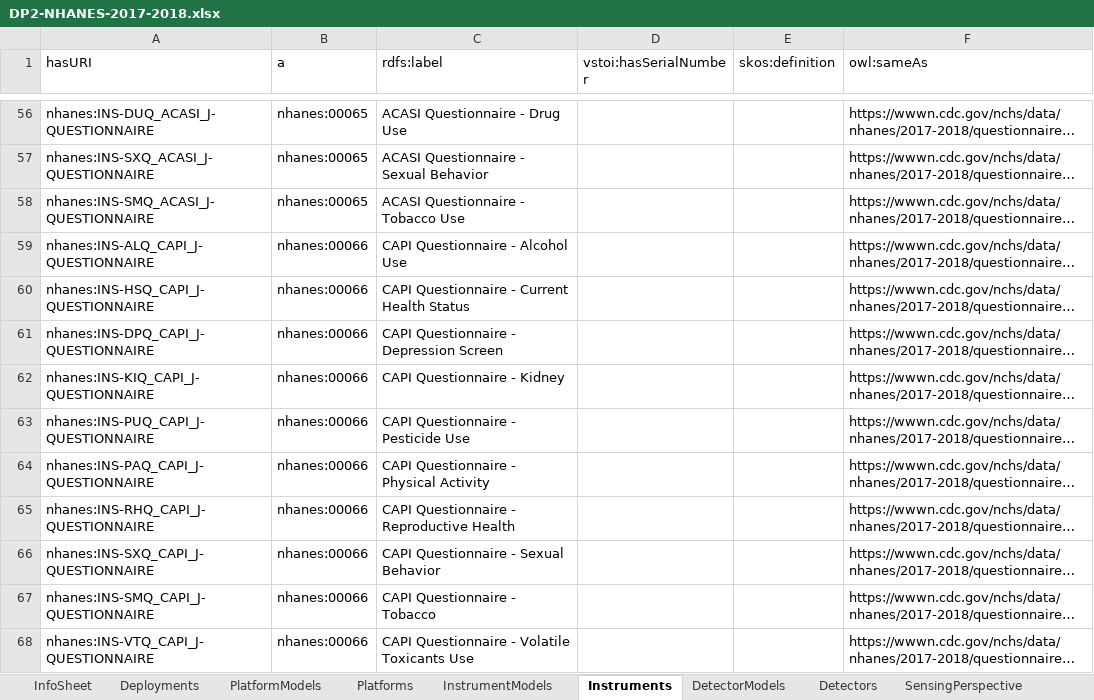
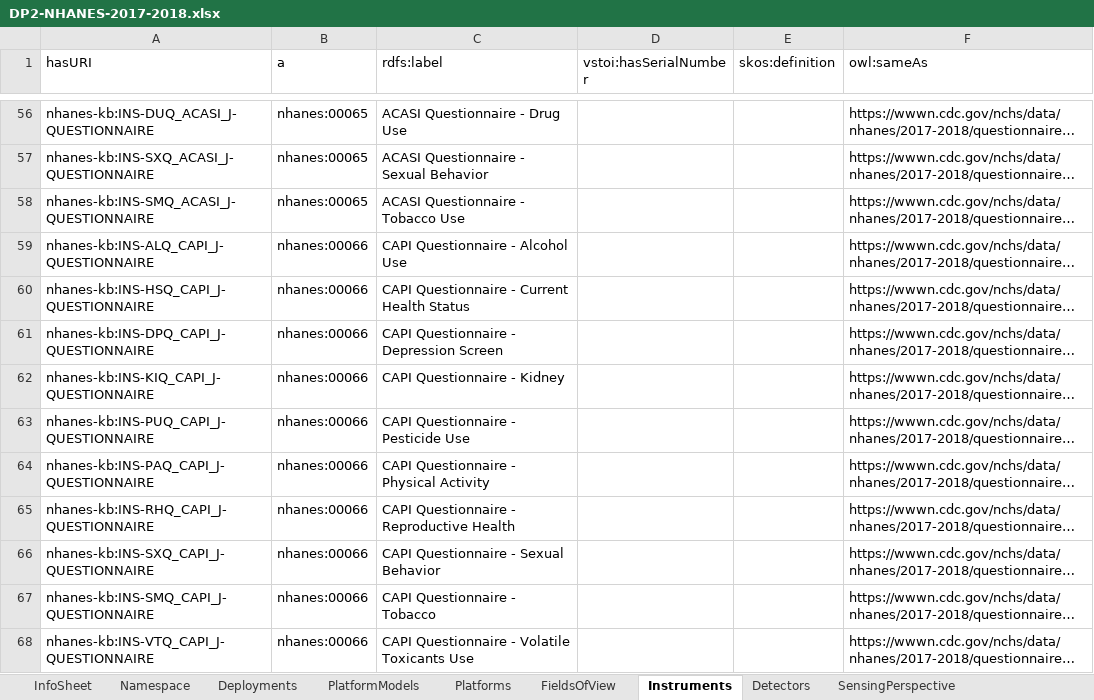
Before and after one commit to HADatAc/hascorepo, an Excel workbook: example/NHANES-2017-2018/DP2-NHANES-2017-2018.xlsx, sheet Instruments, drawn as a sheet; only a part is shown, gaps mark what is left out; long unchanged cells end in …; values as stored, in another font and other column widths than the file's, no borders; the diff covers the shown part only; the diff names each change by its address in the sheet, - before the commit and + after, or states it on an @@ line.

```diff
--- a/example/NHANES-2017-2018/DP2-NHANES-2017-2018.xlsx (sheet Instruments)
+++ b/example/NHANES-2017-2018/DP2-NHANES-2017-2018.xlsx (sheet Instruments)
-sheet tab: InstrumentModels
-sheet tab: DetectorModels
+sheet tab: Namespace
+sheet tab: FieldsOfView
-A56 (hasURI): nhanes:INS-DUQ_ACASI_J-QUESTIONNAIRE
+A56 (hasURI): nhanes-kb:INS-DUQ_ACASI_J-QUESTIONNAIRE
-A57 (hasURI): nhanes:INS-SXQ_ACASI_J-QUESTIONNAIRE
+A57 (hasURI): nhanes-kb:INS-SXQ_ACASI_J-QUESTIONNAIRE
-A58 (hasURI): nhanes:INS-SMQ_ACASI_J-QUESTIONNAIRE
+A58 (hasURI): nhanes-kb:INS-SMQ_ACASI_J-QUESTIONNAIRE
-A59 (hasURI): nhanes:INS-ALQ_CAPI_J-QUESTIONNAIRE
+A59 (hasURI): nhanes-kb:INS-ALQ_CAPI_J-QUESTIONNAIRE
-A60 (hasURI): nhanes:INS-HSQ_CAPI_J-QUESTIONNAIRE
+A60 (hasURI): nhanes-kb:INS-HSQ_CAPI_J-QUESTIONNAIRE
-A61 (hasURI): nhanes:INS-DPQ_CAPI_J-QUESTIONNAIRE
+A61 (hasURI): nhanes-kb:INS-DPQ_CAPI_J-QUESTIONNAIRE
-A62 (hasURI): nhanes:INS-KIQ_CAPI_J-QUESTIONNAIRE
+A62 (hasURI): nhanes-kb:INS-KIQ_CAPI_J-QUESTIONNAIRE
-A63 (hasURI): nhanes:INS-PUQ_CAPI_J-QUESTIONNAIRE
+A63 (hasURI): nhanes-kb:INS-PUQ_CAPI_J-QUESTIONNAIRE
-A64 (hasURI): nhanes:INS-PAQ_CAPI_J-QUESTIONNAIRE
+A64 (hasURI): nhanes-kb:INS-PAQ_CAPI_J-QUESTIONNAIRE
-A65 (hasURI): nhanes:INS-RHQ_CAPI_J-QUESTIONNAIRE
+A65 (hasURI): nhanes-kb:INS-RHQ_CAPI_J-QUESTIONNAIRE
-A66 (hasURI): nhanes:INS-SXQ_CAPI_J-QUESTIONNAIRE
+A66 (hasURI): nhanes-kb:INS-SXQ_CAPI_J-QUESTIONNAIRE
-A67 (hasURI): nhanes:INS-SMQ_CAPI_J-QUESTIONNAIRE
+A67 (hasURI): nhanes-kb:INS-SMQ_CAPI_J-QUESTIONNAIRE
-A68 (hasURI): nhanes:INS-VTQ_CAPI_J-QUESTIONNAIRE
+A68 (hasURI): nhanes-kb:INS-VTQ_CAPI_J-QUESTIONNAIRE
```
Also changed, not shown: 83 edited cells elsewhere in this sheet, sheet Deployments, sheet InfoSheet, sheet SensingPerspective, sheet Platforms, sheet Detectors, other sheet tabs, example/NHANES-2017-2018/DSG-NHANES-2017-2018.xlsx, 16 other files.
